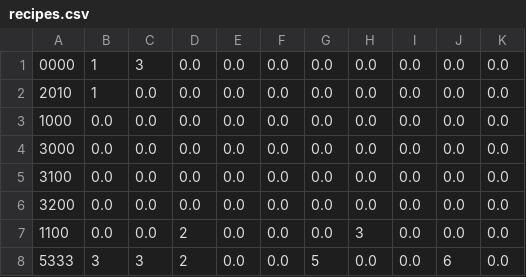
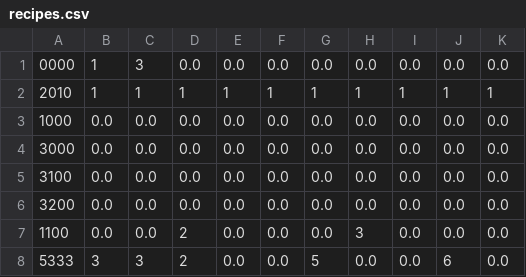
Before and after one commit to tsullins92/additive_pumps, a CSV file: recipes.csv, drawn as a sheet.

Commit message:
Program will now step through the ten pumps in the recipe, dispensing the required volume to each one. Accuracy needs to be improved

```diff
--- a/recipes.csv
+++ b/recipes.csv
@@ -1,3 +1,3 @@
 0000,1,3,0.0,0.0,0.0,0.0,0.0,0.0,0.0,0.0
-2010,1,0.0,0.0,0.0,0.0,0.0,0.0,0.0,0.0,0.0
+2010,1,1,1,1,1,1,1,1,1,1
 1000,0.0,0.0,0.0,0.0,0.0,0.0,0.0,0.0,0.0,0.0
```
Also changed, not shown: 3 other files.
